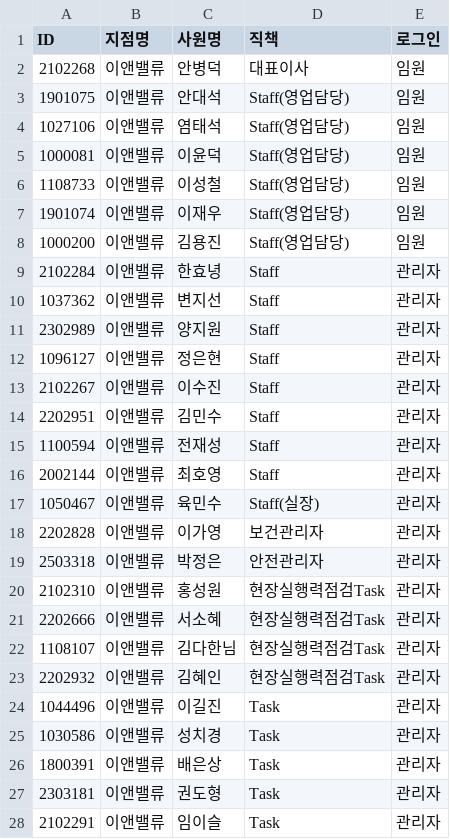
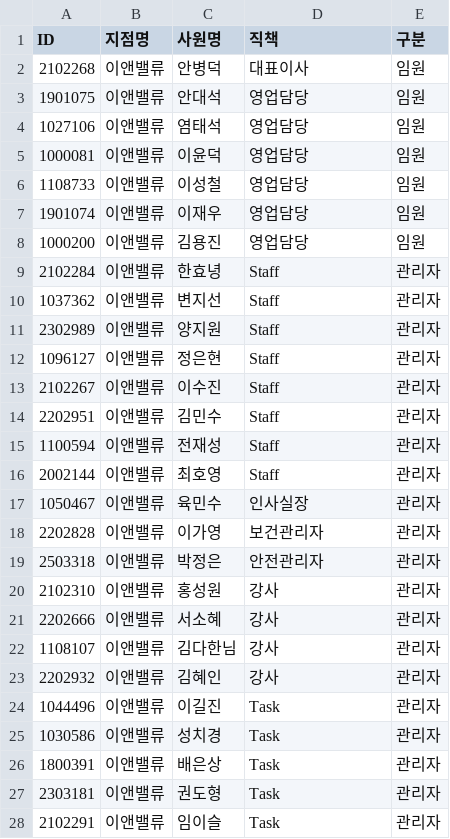
Before and after one commit to envalueaihq/store-dashboard, a CSV file: 인원.csv, drawn as a sheet; only a part is shown.

```diff
--- a/인원.csv
+++ b/인원.csv
@@ -1,9 +1,9 @@
-ID,지점명,사원명,직책,로그인
+ID,지점명,사원명,직책,구분
 2102268,이앤밸류,안병덕,대표이사,임원
-1901075,이앤밸류,안대석,Staff(영업담당),임원
-1027106,이앤밸류,염태석,Staff(영업담당),임원
-1000081,이앤밸류,이윤덕,Staff(영업담당),임원
-1108733,이앤밸류,이성철,Staff(영업담당),임원
-1901074,이앤밸류,이재우,Staff(영업담당),임원
-1000200,이앤밸류,김용진,Staff(영업담당),임원
+1901075,이앤밸류,안대석,영업담당,임원
+1027106,이앤밸류,염태석,영업담당,임원
+1000081,이앤밸류,이윤덕,영업담당,임원
+1108733,이앤밸류,이성철,영업담당,임원
+1901074,이앤밸류,이재우,영업담당,임원
+1000200,이앤밸류,김용진,영업담당,임원
 2102284,이앤밸류,한효녕,Staff,관리자
@@ -16,9 +16,9 @@
 2002144,이앤밸류,최호영,Staff,관리자
-1050467,이앤밸류,육민수,Staff(실장),관리자
+1050467,이앤밸류,육민수,인사실장,관리자
 2202828,이앤밸류,이가영,보건관리자,관리자
 2503318,이앤밸류,박정은,안전관리자,관리자
-2102310,이앤밸류,홍성원,현장실행력점검Task,관리자
-2202666,이앤밸류,서소혜,현장실행력점검Task,관리자
-1108107,이앤밸류,김다한님,현장실행력점검Task,관리자
-2202932,이앤밸류,김혜인,현장실행력점검Task,관리자
+2102310,이앤밸류,홍성원,강사,관리자
+2202666,이앤밸류,서소혜,강사,관리자
+1108107,이앤밸류,김다한님,강사,관리자
+2202932,이앤밸류,김혜인,강사,관리자
 1044496,이앤밸류,이길진,Task,관리자
```
Also changed, not shown: MB실판.csv, MB총판.csv, 9 other files.
